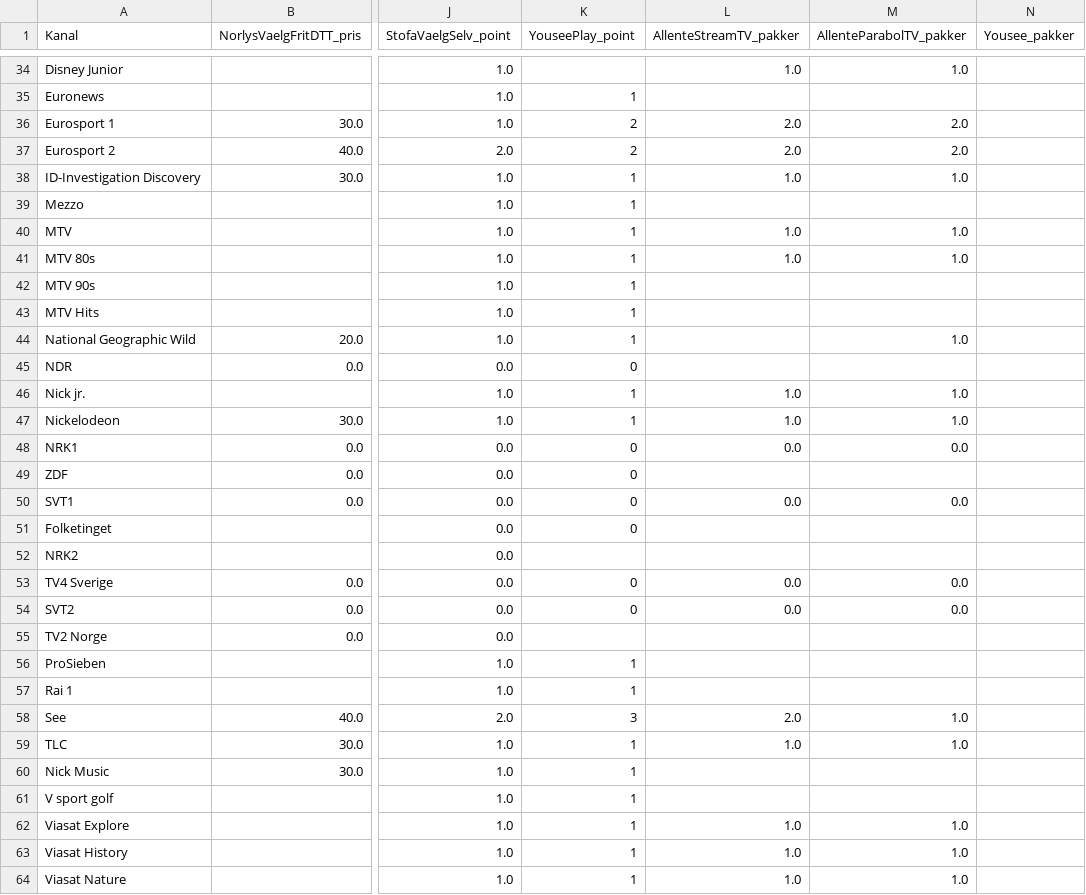
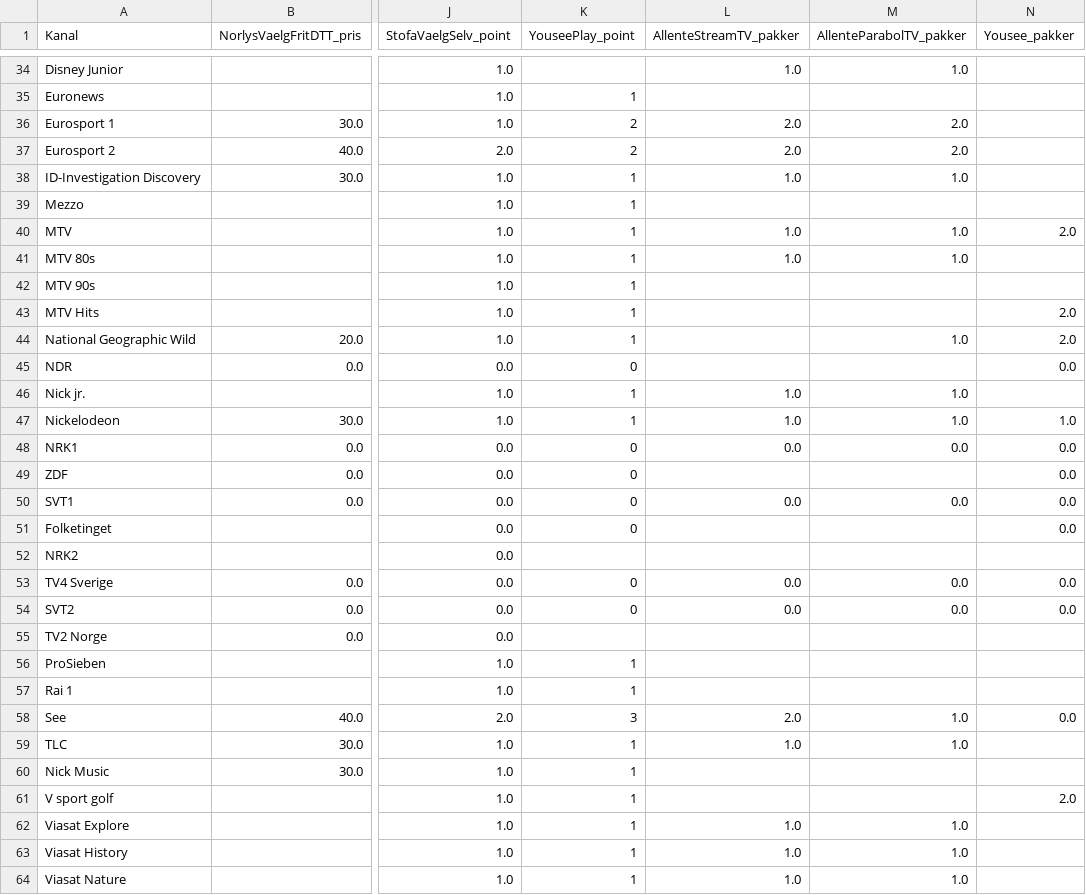
Before and after one commit to CWJNor/kanalcsv, a CSV file: kanaler_2024.csv, drawn as a sheet; only a part is shown, gaps mark what is left out; the diff covers the shown part only; the diff names each change by its address in the sheet, - before the commit and + after, or states it on an @@ line.

Commit message:
Update kanaler_2024.csv

```diff
--- a/kanaler_2024.csv
+++ b/kanaler_2024.csv
-N40 (Yousee_pakker): (empty)
+N40 (Yousee_pakker): 2.0
-N43:N44 (Yousee_pakker): (empty)
+N43:N44 (Yousee_pakker): 2.0
-N45 (Yousee_pakker): (empty)
+N45 (Yousee_pakker): 0.0
-N47 (Yousee_pakker): (empty)
+N47 (Yousee_pakker): 1.0
-N48:N51 (Yousee_pakker): (empty)
+N48:N51 (Yousee_pakker): 0.0
-N53:N54 (Yousee_pakker): (empty)
+N53:N54 (Yousee_pakker): 0.0
-N58 (Yousee_pakker): (empty)
+N58 (Yousee_pakker): 0.0
-N61 (Yousee_pakker): (empty)
+N61 (Yousee_pakker): 2.0
```
Also changed, not shown: 7 edited cells elsewhere in this file.
